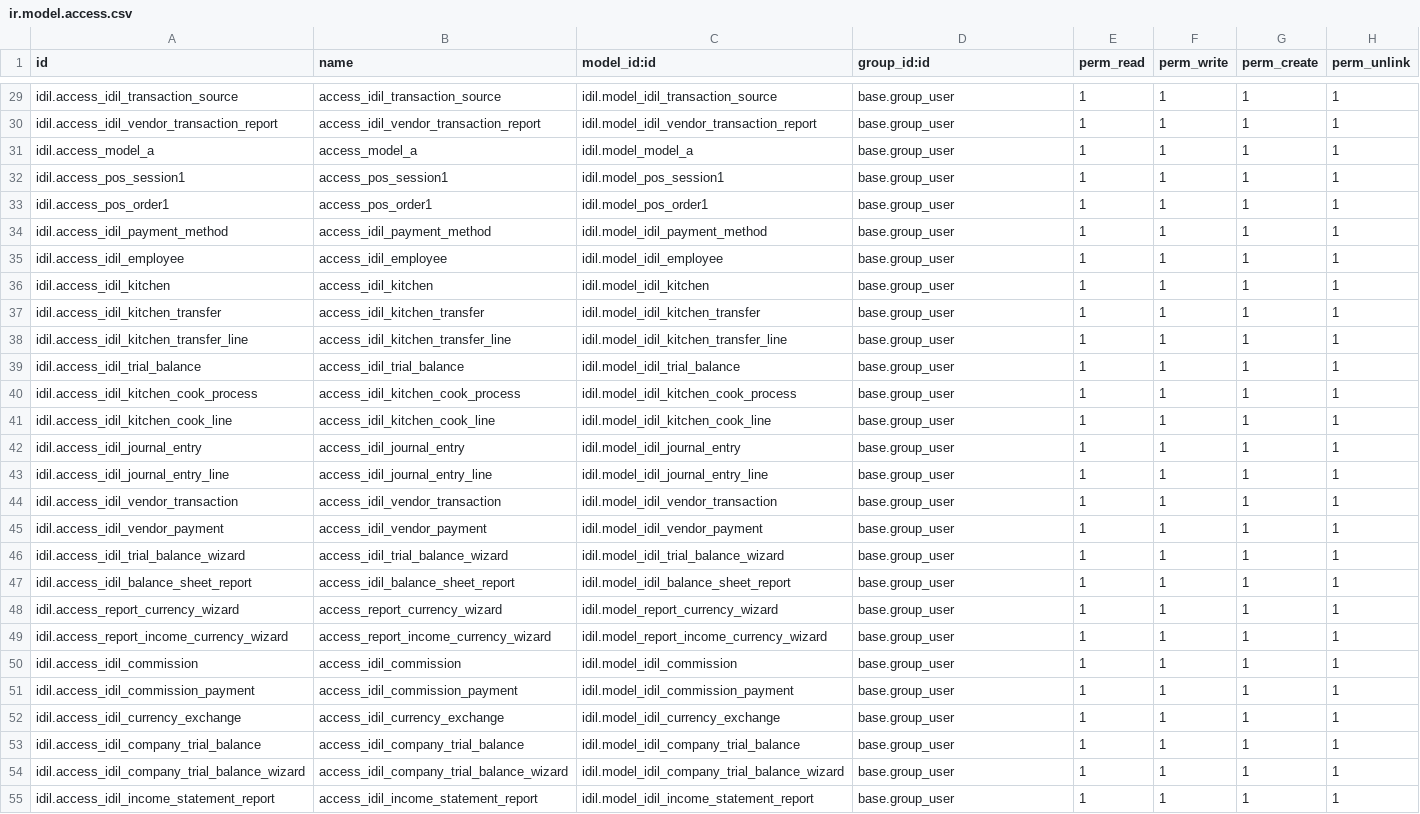
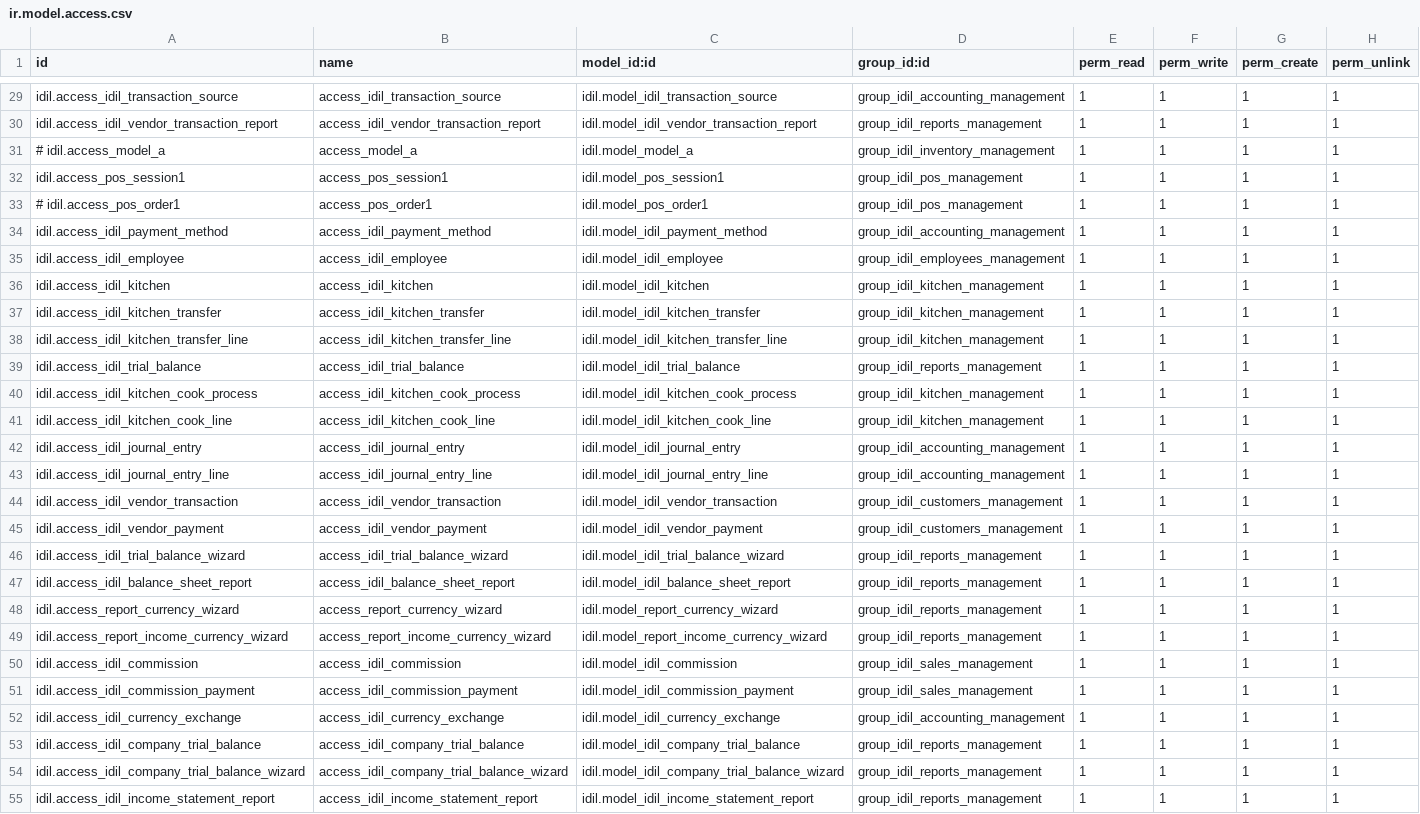
Before and after one commit to Ayuubi/uatidil, a CSV file: Idil_addons/idil/security/ir.model.access.csv, drawn as a sheet; only a part is shown, gaps mark what is left out; the diff covers the shown part only; the diff names each change by its address in the sheet, - before the commit and + after, or states it on an @@ line.

Commit message:
user groups

```diff
--- a/Idil_addons/idil/security/ir.model.access.csv
+++ b/Idil_addons/idil/security/ir.model.access.csv
-D29 (group_id:id): base.group_user
+D29 (group_id:id): group_idil_accounting_management
-D30 (group_id:id): base.group_user
+D30 (group_id:id): group_idil_reports_management
-A31 (id): idil.access_model_a
+A31 (id): # idil.access_model_a
-D31 (group_id:id): base.group_user
+D31 (group_id:id): group_idil_inventory_management
-D32:D33 (group_id:id): base.group_user
+D32:D33 (group_id:id): group_idil_pos_management
-A33 (id): idil.access_pos_order1
+A33 (id): # idil.access_pos_order1
-D34 (group_id:id): base.group_user
+D34 (group_id:id): group_idil_accounting_management
-D35 (group_id:id): base.group_user
+D35 (group_id:id): group_idil_employees_management
-D36:D38 (group_id:id): base.group_user
+D36:D38 (group_id:id): group_idil_kitchen_management
-D39 (group_id:id): base.group_user
+D39 (group_id:id): group_idil_reports_management
-D40:D41 (group_id:id): base.group_user
+D40:D41 (group_id:id): group_idil_kitchen_management
-D42:D43 (group_id:id): base.group_user
+D42:D43 (group_id:id): group_idil_accounting_management
-D44:D45 (group_id:id): base.group_user
+D44:D45 (group_id:id): group_idil_customers_management
-D46:D49 (group_id:id): base.group_user
+D46:D49 (group_id:id): group_idil_reports_management
-D50:D51 (group_id:id): base.group_user
+D50:D51 (group_id:id): group_idil_sales_management
-D52 (group_id:id): base.group_user
+D52 (group_id:id): group_idil_accounting_management
-D53:D55 (group_id:id): base.group_user
+D53:D55 (group_id:id): group_idil_reports_management
```
Also changed, not shown: 32 edited cells elsewhere in this file, 2 other files.
